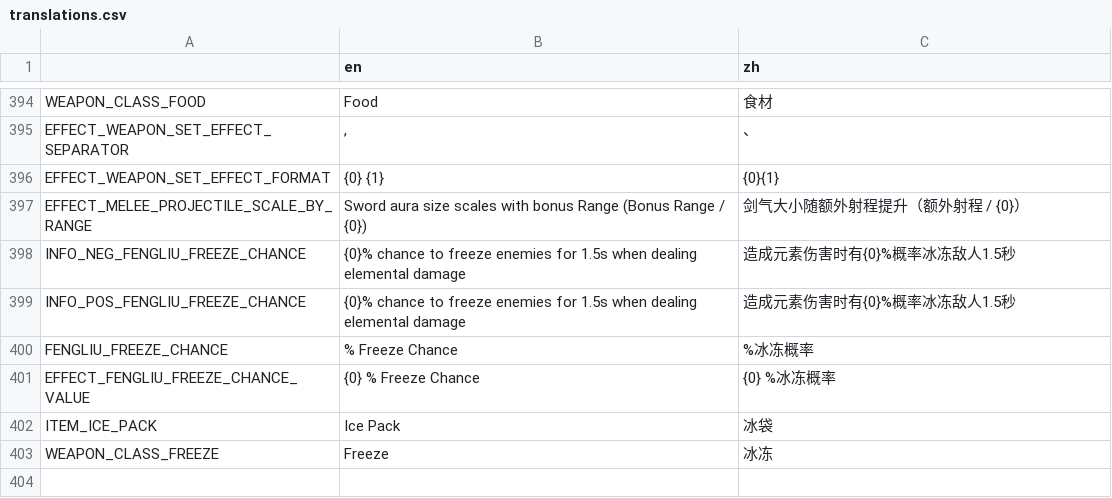
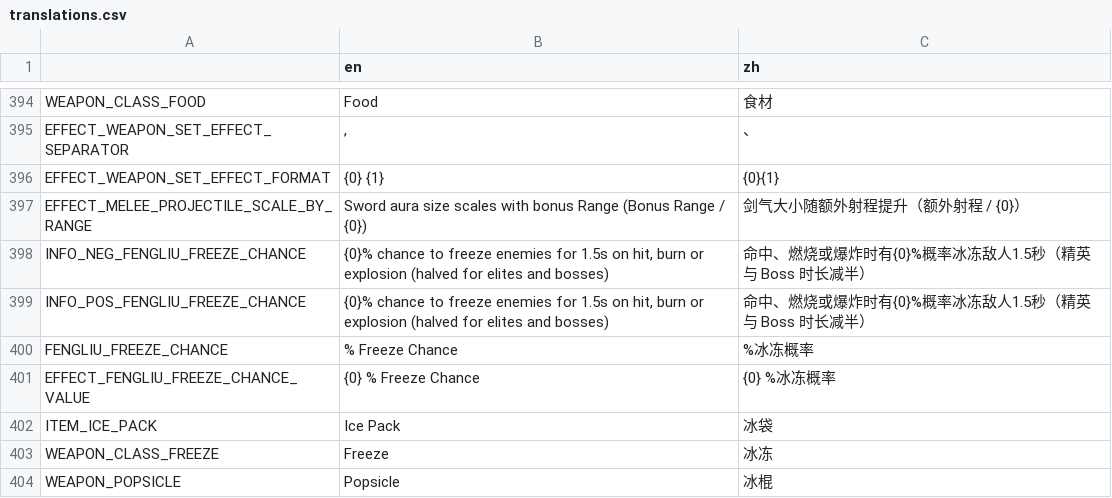
Before and after one commit to FengLiuFeseliud/Brotato-FengAddMods, a CSV file: translations/translations.csv, drawn as a sheet; only a part is shown, gaps mark what is left out.

Commit message:
add weapon_popsicle

```diff
--- a/translations/translations.csv
+++ b/translations/translations.csv
@@ -397,4 +397,4 @@ EFFECT_WEAPON_SET_EFFECT_FORMAT,"{0} {1}","{0}{1}"
 EFFECT_MELEE_PROJECTILE_SCALE_BY_RANGE,"Sword aura size scales with bonus Range (Bonus Range / {0})","剑气大小随额外射程提升（额外射程 / {0}）"
-INFO_NEG_FENGLIU_FREEZE_CHANCE,{0}% chance to freeze enemies for 1.5s when dealing elemental damage,造成元素伤害时有{0}%概率冰冻敌人1.5秒
-INFO_POS_FENGLIU_FREEZE_CHANCE,{0}% chance to freeze enemies for 1.5s when dealing elemental damage,造成元素伤害时有{0}%概率冰冻敌人1.5秒
+INFO_NEG_FENGLIU_FREEZE_CHANCE,"{0}% chance to freeze enemies for 1.5s on hit, burn or explosion (halved for elites and bosses)",命中、燃烧或爆炸时有{0}%概率冰冻敌人1.5秒（精英与 Boss 时长减半）
+INFO_POS_FENGLIU_FREEZE_CHANCE,"{0}% chance to freeze enemies for 1.5s on hit, burn or explosion (halved for elites and bosses)",命中、燃烧或爆炸时有{0}%概率冰冻敌人1.5秒（精英与 Boss 时长减半）
 FENGLIU_FREEZE_CHANCE,% Freeze Chance,%冰冻概率
@@ -403 +403,2 @@ ITEM_ICE_PACK,Ice Pack,冰袋
 WEAPON_CLASS_FREEZE,Freeze,冰冻
+WEAPON_POPSICLE,Popsicle,冰棍
```
Also changed, not shown: 24 other files.
